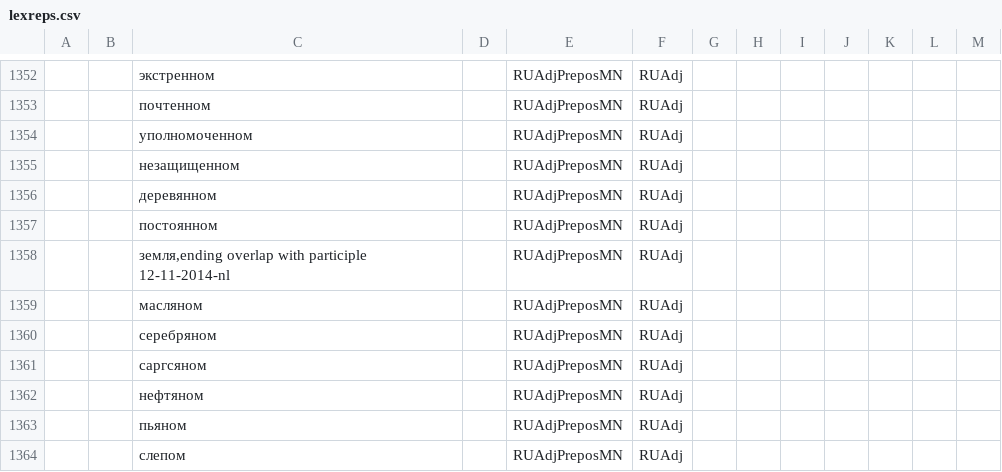
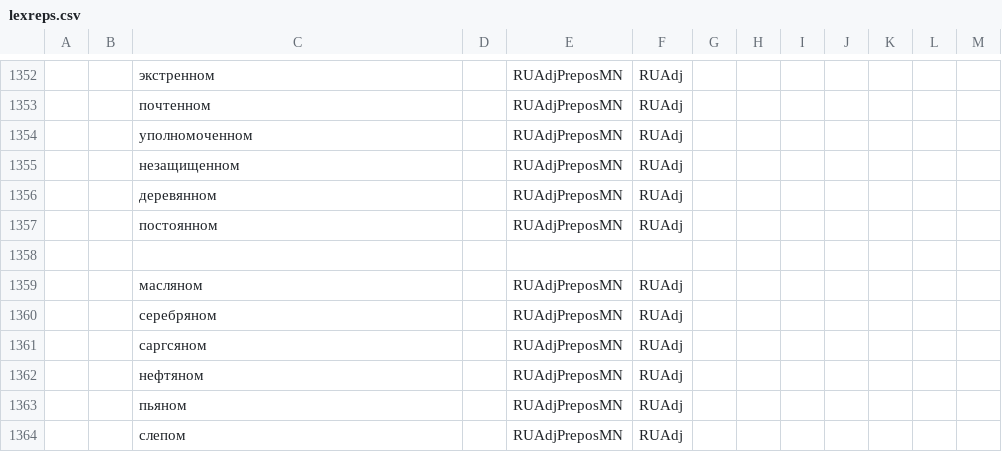
Before and after one commit to intersystems/iknow, a CSV file: language_models/ru/lexreps.csv, drawn as a sheet; only a part is shown, gaps mark what is left out.

Commit message:
removed 1 lexrep that was not used
Copied from Perforce
 Change: 4230230

```diff
--- a/language_models/ru/lexreps.csv
+++ b/language_models/ru/lexreps.csv
@@ -1357,3 +1357,3 @@
 ;;постоянном;;RUAdjPreposMN;RUAdj;
-;;земля,ending overlap with participle 12-11-2014-nl;;RUAdjPreposMN;RUAdj;
+
 ;;масляном;;RUAdjPreposMN;RUAdj;
```
